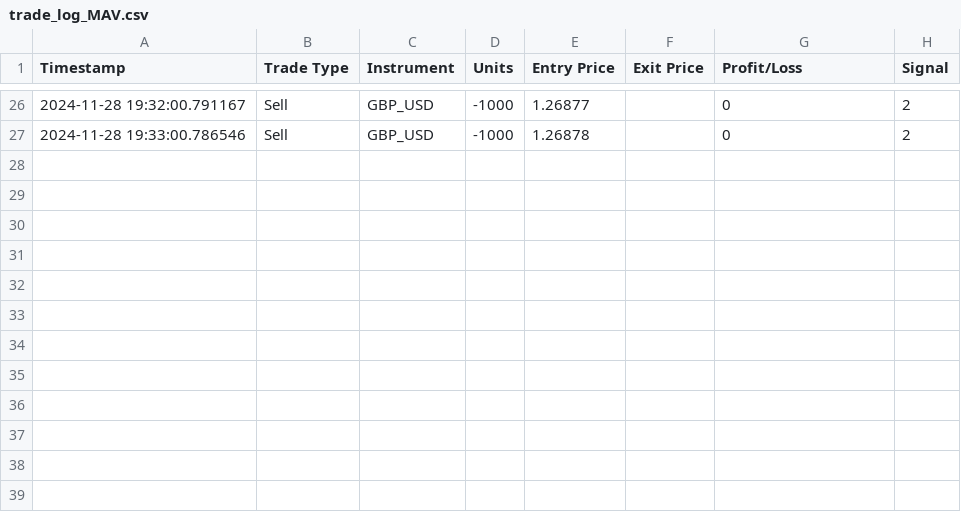
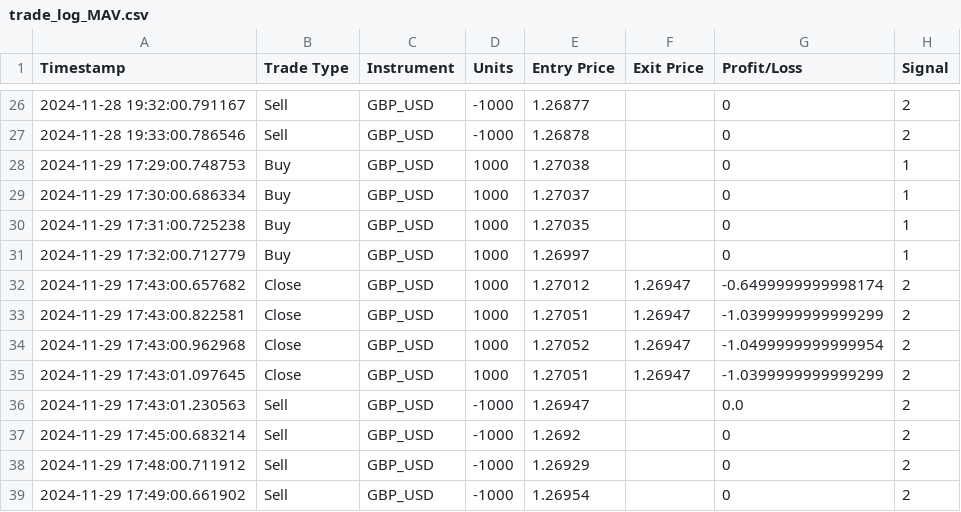
Before and after one commit to Mate0Martinez/Quantitative-asset-and-risk-management-project, a CSV file: trade_log_MAV.csv, drawn as a sheet; only a part is shown, gaps mark what is left out; the diff names each change by its address in the sheet, - before the commit and + after, or states it on an @@ line.

Commit message:
merging with the bot fully functional now. just need to have a way to display trades taken

```diff
--- a/trade_log_MAV.csv
+++ b/trade_log_MAV.csv
+row 28: 2024-11-29 17:29:00.748753 | Buy | GBP_USD | 1000 | 1.27038 |  | 0 | 1
+row 29: 2024-11-29 17:30:00.686334 | Buy | GBP_USD | 1000 | 1.27037 |  | 0 | 1
+row 30: 2024-11-29 17:31:00.725238 | Buy | GBP_USD | 1000 | 1.27035 |  | 0 | 1
+row 31: 2024-11-29 17:32:00.712779 | Buy | GBP_USD | 1000 | 1.26997 |  | 0 | 1
+row 32: 2024-11-29 17:43:00.657682 | Close | GBP_USD | 1000 | 1.27012 | 1.26947 | -0.6499999999998174 | 2
+row 33: 2024-11-29 17:43:00.822581 | Close | GBP_USD | 1000 | 1.27051 | 1.26947 | -1.0399999999999299 | 2
+row 34: 2024-11-29 17:43:00.962968 | Close | GBP_USD | 1000 | 1.27052 | 1.26947 | -1.0499999999999954 | 2
+row 35: 2024-11-29 17:43:01.097645 | Close | GBP_USD | 1000 | 1.27051 | 1.26947 | -1.0399999999999299 | 2
+row 36: 2024-11-29 17:43:01.230563 | Sell | GBP_USD | -1000 | 1.26947 |  | 0.0 | 2
+row 37: 2024-11-29 17:45:00.683214 | Sell | GBP_USD | -1000 | 1.2692 |  | 0 | 2
+row 38: 2024-11-29 17:48:00.711912 | Sell | GBP_USD | -1000 | 1.26929 |  | 0 | 2
+row 39: 2024-11-29 17:49:00.661902 | Sell | GBP_USD | -1000 | 1.26954 |  | 0 | 2
```
Also changed, not shown: 1 other file.
